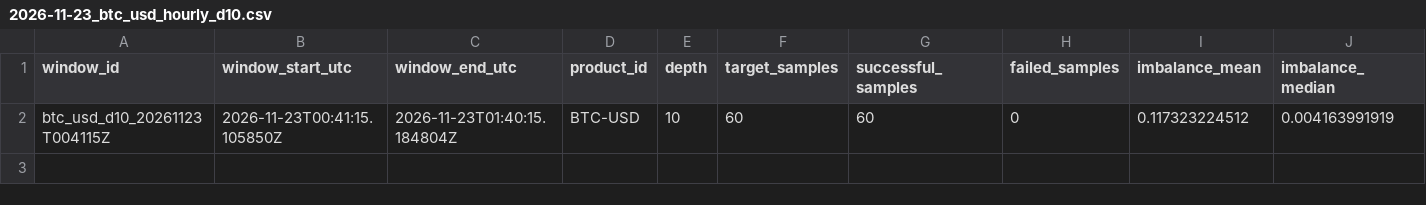
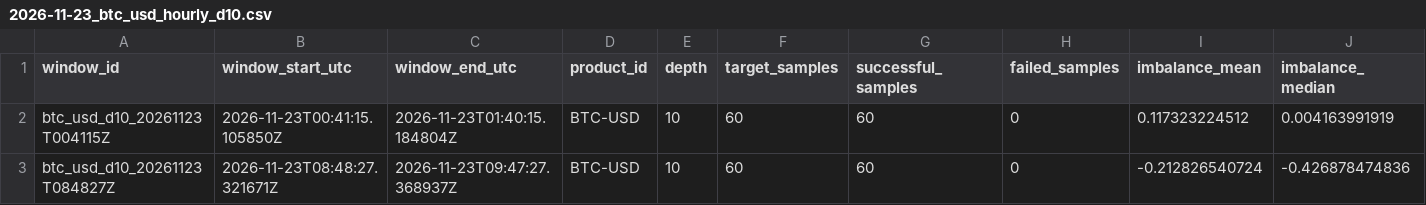
Before and after one commit to ronming1303/Microstructure_Pipeline, a CSV file: data/hourly/2026-11-23_btc_usd_hourly_d10.csv, drawn as a sheet; only a part is shown; rows hold the shown columns only; the diff names each change by its address in the sheet, - before the commit and + after, or states it on an @@ line.

```diff
--- a/data/hourly/2026-11-23_btc_usd_hourly_d10.csv
+++ b/data/hourly/2026-11-23_btc_usd_hourly_d10.csv
+row 3: btc_usd_d10_20261123T084827Z | 2026-11-23T08:48:27.321671Z | 2026-11-23T09:47:27.368937Z | BTC-USD | 10 | 60 | 60 | 0 | -0.212826540724 | -0.426878474836
```
Also changed, not shown: 4 other files.
